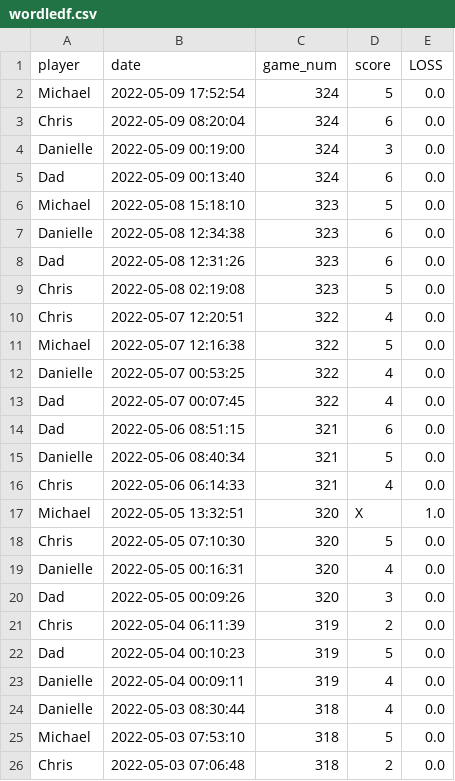
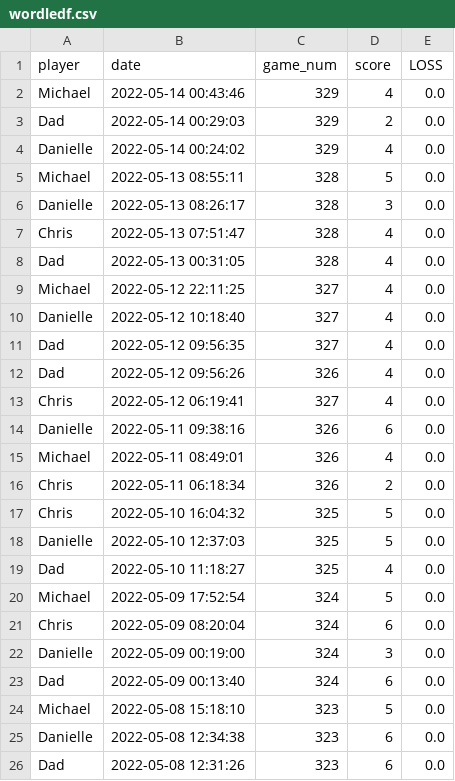
Before and after one commit to MichaelHarnett/WORDLEscoreboard, a CSV file: tables/wordledf.csv, drawn as a sheet; only a part is shown; the shorter side is filled out with more unchanged rows; the diff names each change by its address in the sheet, - before the commit and + after, or states it on an @@ line.

Commit message:
updating scores

```diff
--- a/tables/wordledf.csv
+++ b/tables/wordledf.csv
+row 2: Michael | 2022-05-14 00:43:46 | 329 | 4 | 0.0
+row 3: Dad | 2022-05-14 00:29:03 | 329 | 2 | 0.0
+row 4: Danielle | 2022-05-14 00:24:02 | 329 | 4 | 0.0
+row 5: Michael | 2022-05-13 08:55:11 | 328 | 5 | 0.0
+row 6: Danielle | 2022-05-13 08:26:17 | 328 | 3 | 0.0
+row 7: Chris | 2022-05-13 07:51:47 | 328 | 4 | 0.0
+row 8: Dad | 2022-05-13 00:31:05 | 328 | 4 | 0.0
+row 9: Michael | 2022-05-12 22:11:25 | 327 | 4 | 0.0
+row 10: Danielle | 2022-05-12 10:18:40 | 327 | 4 | 0.0
+row 11: Dad | 2022-05-12 09:56:35 | 327 | 4 | 0.0
+row 12: Dad | 2022-05-12 09:56:26 | 326 | 4 | 0.0
+row 13: Chris | 2022-05-12 06:19:41 | 327 | 4 | 0.0
+row 14: Danielle | 2022-05-11 09:38:16 | 326 | 6 | 0.0
+row 15: Michael | 2022-05-11 08:49:01 | 326 | 4 | 0.0
+row 16: Chris | 2022-05-11 06:18:34 | 326 | 2 | 0.0
+row 17: Chris | 2022-05-10 16:04:32 | 325 | 5 | 0.0
+row 18: Danielle | 2022-05-10 12:37:03 | 325 | 5 | 0.0
+row 19: Dad | 2022-05-10 11:18:27 | 325 | 4 | 0.0
```
Also changed, not shown: tables/daddf.csv, tables/danielledf.csv, 12 other files.
